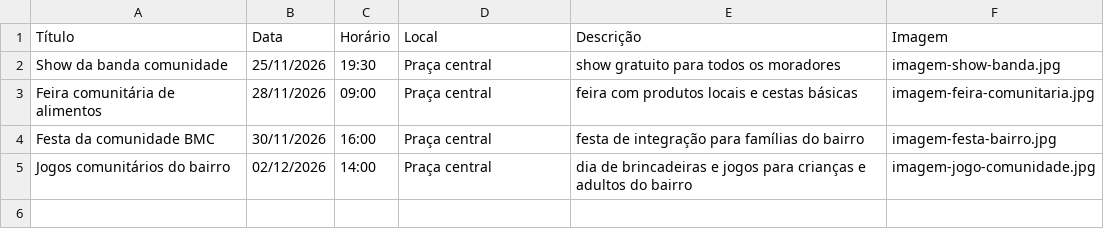
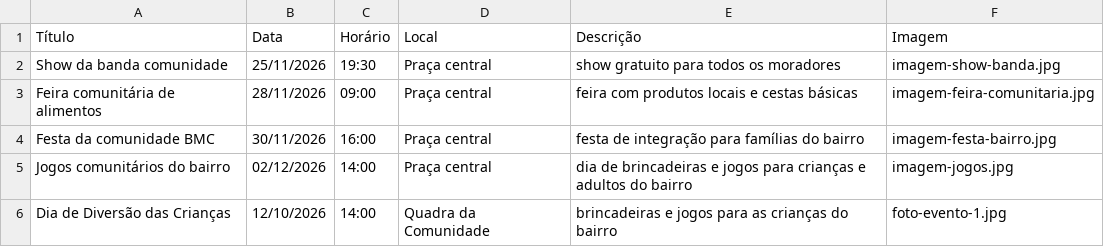
Before and after one commit to kerenadeoliveira-hash/Comunidade---Conecta, a CSV file: eventos.csv, drawn as a sheet.

Commit message:
Update eventos.csv with new and modified events
Added a new event 'Dia de Diversão das Crianças' and updated the image for 'Jogos comunitários do bairro'.

```diff
--- a/eventos.csv
+++ b/eventos.csv
@@ -1,5 +1,6 @@
 Título,Data,Horário,Local,Descrição,Imagem
-Show da banda comunidade,25/11/2026,19:30,Praça central,show gratuito para todos os moradores,imagem‑show‑banda.jpg
-Feira comunitária de alimentos,28/11/2026,09:00,Praça central,feira com produtos locais e cestas básicas,imagem‑feira‑comunitaria.jpg
-Festa da comunidade BMC,30/11/2026,16:00,Praça central,festa de integração para famílias do bairro,imagem‑festa‑bairro.jpg
-Jogos comunitários do bairro,02/12/2026,14:00,Praça central,dia de brincadeiras e jogos para crianças e adultos do bairro,imagem‑jogo‑comunidade.jpg
+Show da banda comunidade,25/11/2026,19:30,Praça central,show gratuito para todos os moradores,imagem-show-banda.jpg
+Feira comunitária de alimentos,28/11/2026,09:00,Praça central,feira com produtos locais e cestas básicas,imagem-feira-comunitaria.jpg
+Festa da comunidade BMC,30/11/2026,16:00,Praça central,festa de integração para famílias do bairro,imagem-festa-bairro.jpg
+Jogos comunitários do bairro,02/12/2026,14:00,Praça central,dia de brincadeiras e jogos para crianças e adultos do bairro,imagem-jogos.jpg
+Dia de Diversão das Crianças,12/10/2026,14:00,Quadra da Comunidade,brincadeiras e jogos para as crianças do bairro,foto-evento-1.jpg
```
